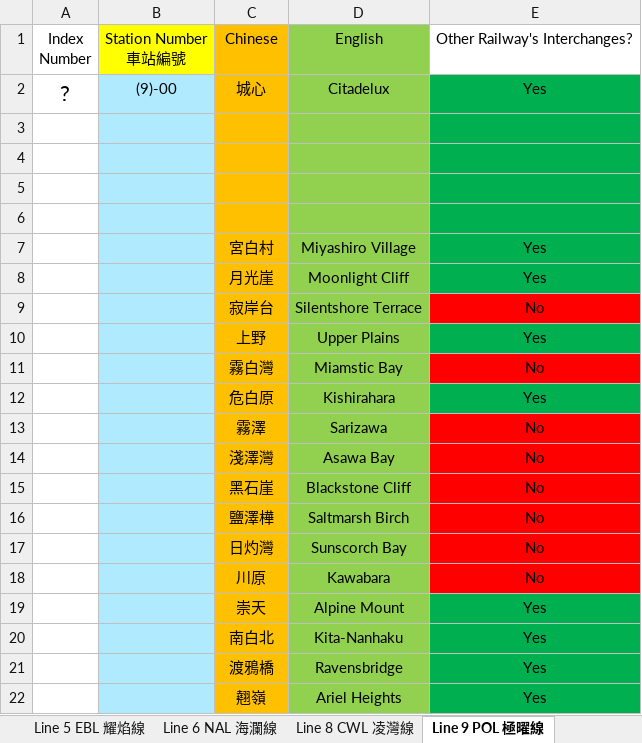
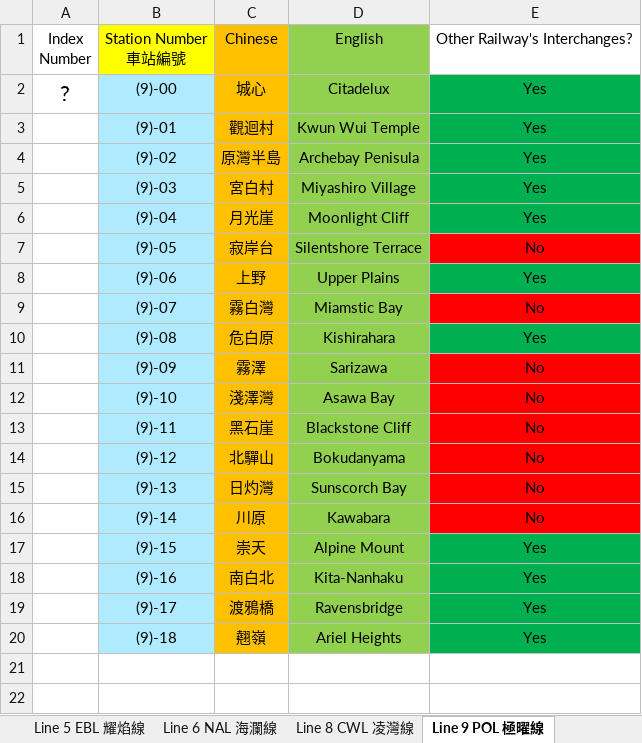
Before and after one commit to eason2141/Urbanlink, an Excel workbook: Station List.xlsx, sheet Line 9 POL 極曜線, drawn as a sheet; values as stored, in another font and other column widths than the file's, no borders; removed rows and columns are numbered as before the commit, all else as after; the diff names each change by its address in the sheet, - before the commit and + after, or states it on an @@ line.

```diff
--- a/Station List.xlsx (sheet Line 9 POL 極曜線)
+++ b/Station List.xlsx (sheet Line 9 POL 極曜線)
-row 3: (empty)
+row 3:  | (9)-01 | 觀迴村 | Kwun Wui Temple | Yes
-row 4: (empty)
+row 4:  | (9)-02 | 原灣半島 | Archebay Penisula | Yes
-row 5: (empty)
-row 6: (empty)
-B5: (empty)
+B5: (9)-03
-B6: (empty)
+B6: (9)-04
-B7: (empty)
+B7: (9)-05
-B8: (empty)
+B8: (9)-06
-B9: (empty)
+B9: (9)-07
-B10: (empty)
+B10: (9)-08
-B11: (empty)
+B11: (9)-09
-B12: (empty)
+B12: (9)-10
-B13: (empty)
+B13: (9)-11
-row 16:  |  | 鹽澤樺 | Saltmarsh Birch | No
+row 14:  | (9)-12 | 北驒山 | Bokudanyama | No
-B15: (empty)
+B15: (9)-13
-B16: (empty)
+B16: (9)-14
-B17: (empty)
+B17: (9)-15
-B18: (empty)
+B18: (9)-16
-B19: (empty)
+B19: (9)-17
-B20: (empty)
+B20: (9)-18
```
Also changed, not shown: sheet ALL, sheet Line 18 天啟線 Valkyrie Line, sheet Line 1 CEL 天環線, sheet Line 10 SRL 躍連線, sheet Line 14 NOL 北環綫, sheet Line 2 VEL 雲錦線, other sheet tabs, 9 other files.
